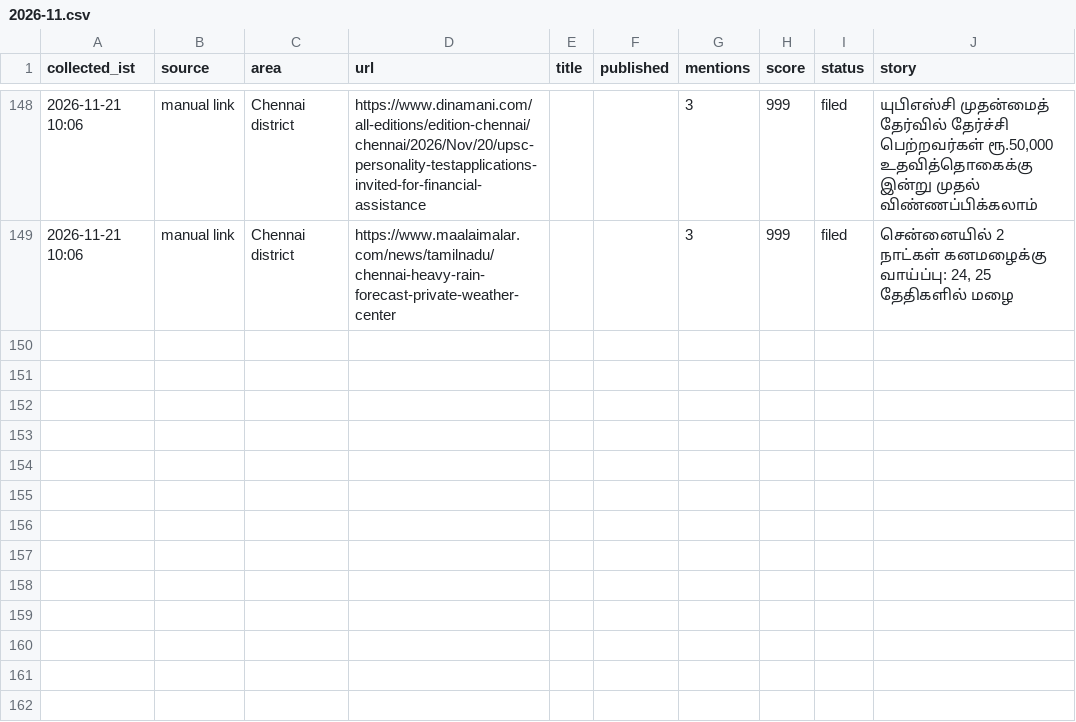
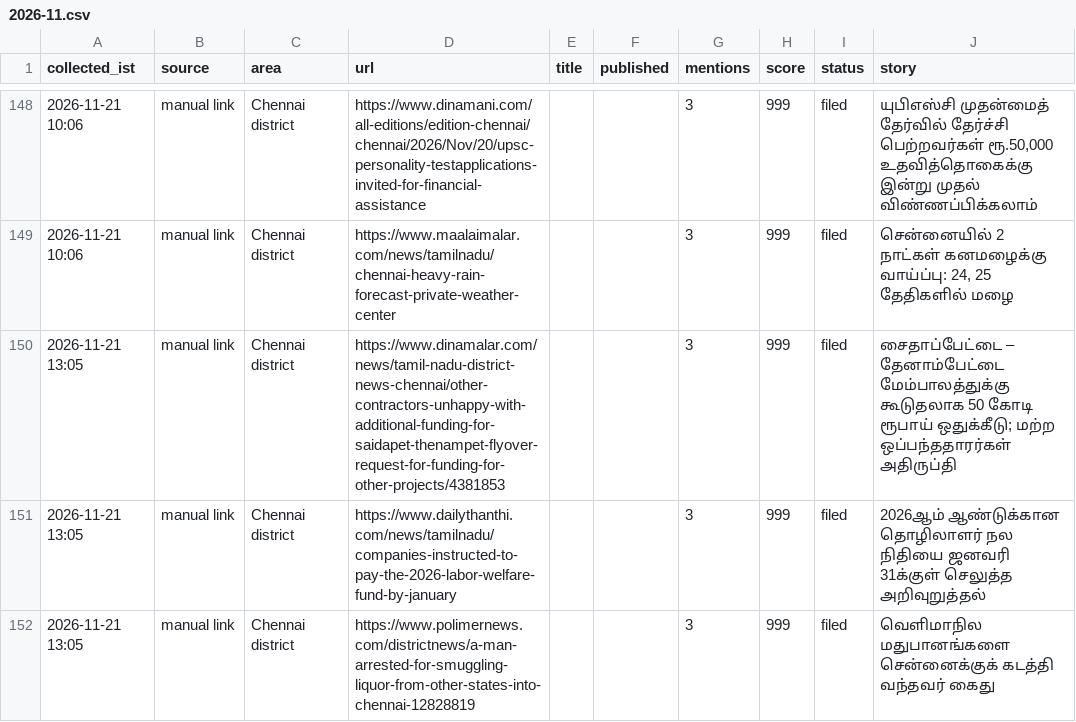
Before and after one commit to nithiyananthamQA/chennaiminnal-autopost, a CSV file: research_free/archive/2026-11.csv, drawn as a sheet; only a part is shown, gaps mark what is left out.

```diff
--- a/research_free/archive/2026-11.csv
+++ b/research_free/archive/2026-11.csv
@@ -149 +149,4 @@ collected_ist,source,area,url,title,published,mentions,score,status,story
 2026-11-21 10:06,manual link,Chennai district,https://www.maalaimalar.com/news/tamilnadu/chennai-heavy-rain-forecast-private-weather-center,,,3,999,filed,"சென்னையில் 2 நாட்கள் கனமழைக்கு வாய்ப்பு: 24, 25 தேதிகளில் மழை"
+2026-11-21 13:05,manual link,Chennai district,https://www.dinamalar.com/news/tamil-nadu-district-news-chennai/other-contractors-unhappy-with-additional-funding-for-saidapet-thenampet-flyover-request-for-funding-for-other-projects/4381853,,,3,999,filed,சைதாப்பேட்டை – தேனாம்பேட்டை மேம்பாலத்துக்கு கூடுதலாக 50 கோடி ரூபாய் ஒதுக்கீடு; மற்ற ஒப்பந்ததாரர்கள் அதிருப்தி
+2026-11-21 13:05,manual link,Chennai district,https://www.dailythanthi.com/news/tamilnadu/companies-instructed-to-pay-the-2026-labor-welfare-fund-by-january,,,3,999,filed,2026ஆம் ஆண்டுக்கான தொழிலாளர் நல நிதியை ஜனவரி 31க்குள் செலுத்த அறிவுறுத்தல்
+2026-11-21 13:05,manual link,Chennai district,https://www.polimernews.com/districtnews/a-man-arrested-for-smuggling-liquor-from-other-states-into-chennai-12828819,,,3,999,filed,வெளிமாநில மதுபானங்களை சென்னைக்குக் கடத்தி வந்தவர் கைது
```
Also changed, not shown: 7 other files.
